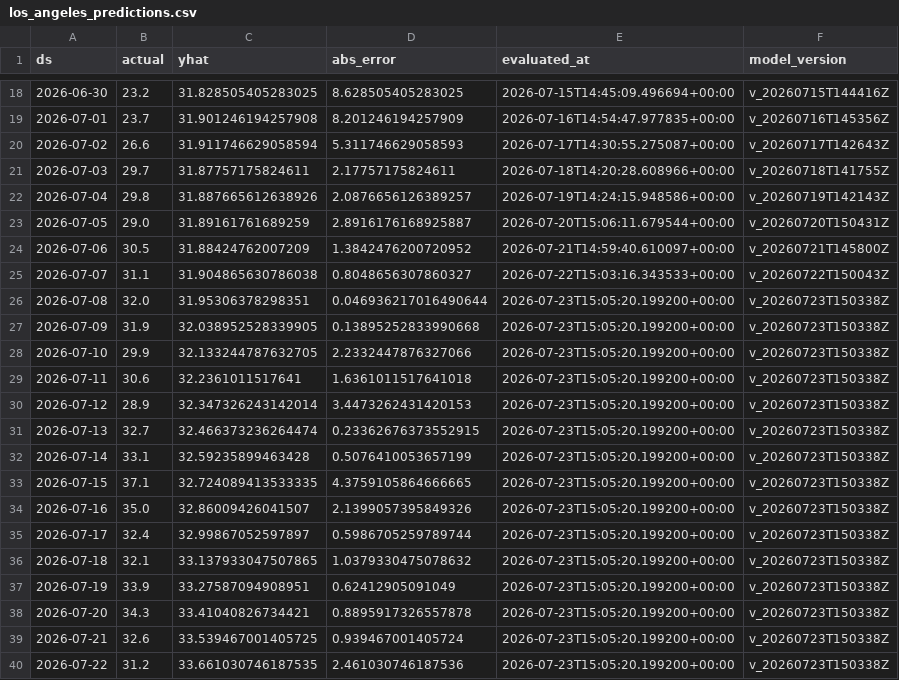
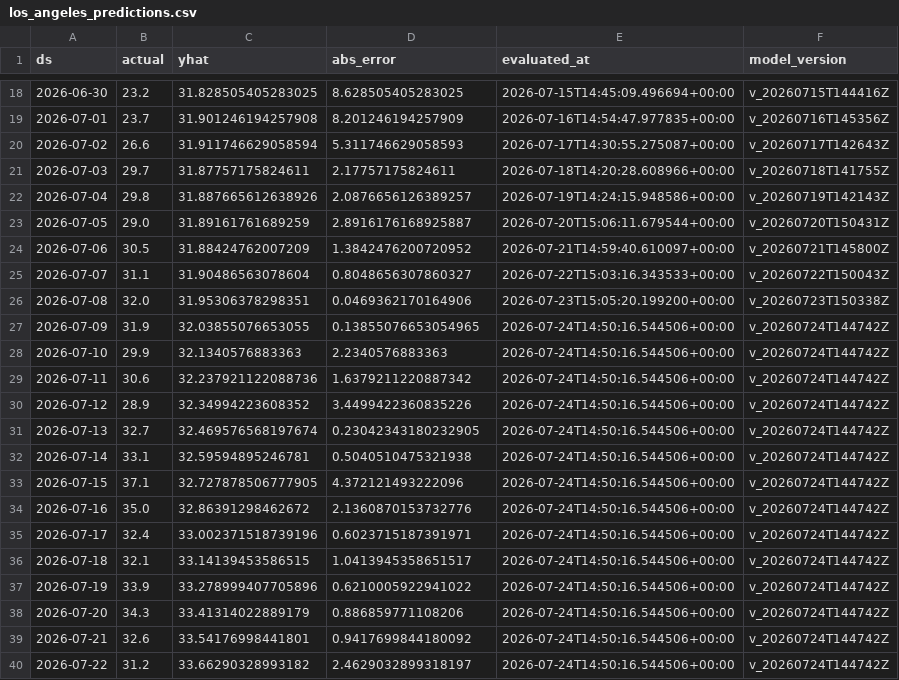
Before and after one commit to rohanc27/weather-forecast-mlops, a CSV file: monitoring/los_angeles_predictions.csv, drawn as a sheet; only a part is shown, gaps mark what is left out; the diff covers the shown part only.

```diff
--- a/monitoring/los_angeles_predictions.csv
+++ b/monitoring/los_angeles_predictions.csv
@@ -24,17 +24,17 @@ ds,actual,yhat,abs_error,evaluated_at,model_version
 2026-07-06,30.5,31.88424762007209,1.3842476200720952,2026-07-21T14:59:40.610097+00:00,v_20260721T145800Z
-2026-07-07,31.1,31.904865630786038,0.8048656307860327,2026-07-22T15:03:16.343533+00:00,v_20260722T150043Z
-2026-07-08,32.0,31.95306378298351,0.046936217016490644,2026-07-23T15:05:20.199200+00:00,v_20260723T150338Z
-2026-07-09,31.9,32.038952528339905,0.13895252833990668,2026-07-23T15:05:20.199200+00:00,v_20260723T150338Z
-2026-07-10,29.9,32.133244787632705,2.2332447876327066,2026-07-23T15:05:20.199200+00:00,v_20260723T150338Z
-2026-07-11,30.6,32.2361011517641,1.6361011517641018,2026-07-23T15:05:20.199200+00:00,v_20260723T150338Z
-2026-07-12,28.9,32.347326243142014,3.4473262431420153,2026-07-23T15:05:20.199200+00:00,v_20260723T150338Z
-2026-07-13,32.7,32.466373236264474,0.23362676373552915,2026-07-23T15:05:20.199200+00:00,v_20260723T150338Z
-2026-07-14,33.1,32.59235899463428,0.5076410053657199,2026-07-23T15:05:20.199200+00:00,v_20260723T150338Z
-2026-07-15,37.1,32.724089413533335,4.3759105864666665,2026-07-23T15:05:20.199200+00:00,v_20260723T150338Z
-2026-07-16,35.0,32.86009426041507,2.1399057395849326,2026-07-23T15:05:20.199200+00:00,v_20260723T150338Z
-2026-07-17,32.4,32.99867052597897,0.5986705259789744,2026-07-23T15:05:20.199200+00:00,v_20260723T150338Z
-2026-07-18,32.1,33.137933047507865,1.0379330475078632,2026-07-23T15:05:20.199200+00:00,v_20260723T150338Z
-2026-07-19,33.9,33.27587094908951,0.62412905091049,2026-07-23T15:05:20.199200+00:00,v_20260723T150338Z
-2026-07-20,34.3,33.41040826734421,0.8895917326557878,2026-07-23T15:05:20.199200+00:00,v_20260723T150338Z
-2026-07-21,32.6,33.539467001405725,0.939467001405724,2026-07-23T15:05:20.199200+00:00,v_20260723T150338Z
-2026-07-22,31.2,33.661030746187535,2.461030746187536,2026-07-23T15:05:20.199200+00:00,v_20260723T150338Z
+2026-07-07,31.1,31.90486563078604,0.8048656307860327,2026-07-22T15:03:16.343533+00:00,v_20260722T150043Z
+2026-07-08,32.0,31.95306378298351,0.0469362170164906,2026-07-23T15:05:20.199200+00:00,v_20260723T150338Z
+2026-07-09,31.9,32.03855076653055,0.13855076653054965,2026-07-24T14:50:16.544506+00:00,v_20260724T144742Z
+2026-07-10,29.9,32.1340576883363,2.2340576883363,2026-07-24T14:50:16.544506+00:00,v_20260724T144742Z
+2026-07-11,30.6,32.237921122088736,1.6379211220887342,2026-07-24T14:50:16.544506+00:00,v_20260724T144742Z
+2026-07-12,28.9,32.34994223608352,3.4499422360835226,2026-07-24T14:50:16.544506+00:00,v_20260724T144742Z
+2026-07-13,32.7,32.469576568197674,0.23042343180232905,2026-07-24T14:50:16.544506+00:00,v_20260724T144742Z
+2026-07-14,33.1,32.59594895246781,0.5040510475321938,2026-07-24T14:50:16.544506+00:00,v_20260724T144742Z
+2026-07-15,37.1,32.727878506777905,4.372121493222096,2026-07-24T14:50:16.544506+00:00,v_20260724T144742Z
+2026-07-16,35.0,32.86391298462672,2.1360870153732776,2026-07-24T14:50:16.544506+00:00,v_20260724T144742Z
+2026-07-17,32.4,33.002371518739196,0.6023715187391971,2026-07-24T14:50:16.544506+00:00,v_20260724T144742Z
+2026-07-18,32.1,33.14139453586515,1.0413945358651517,2026-07-24T14:50:16.544506+00:00,v_20260724T144742Z
+2026-07-19,33.9,33.278999407705896,0.6210005922941022,2026-07-24T14:50:16.544506+00:00,v_20260724T144742Z
+2026-07-20,34.3,33.41314022889179,0.886859771108206,2026-07-24T14:50:16.544506+00:00,v_20260724T144742Z
+2026-07-21,32.6,33.54176998441801,0.9417699844180092,2026-07-24T14:50:16.544506+00:00,v_20260724T144742Z
+2026-07-22,31.2,33.66290328993182,2.4629032899318197,2026-07-24T14:50:16.544506+00:00,v_20260724T144742Z
```
Also changed, not shown: 1 added row elsewhere in this file, monitoring/mountain_view_predictions.csv, monitoring/san_francisco_predictions.csv, 7 other files.
